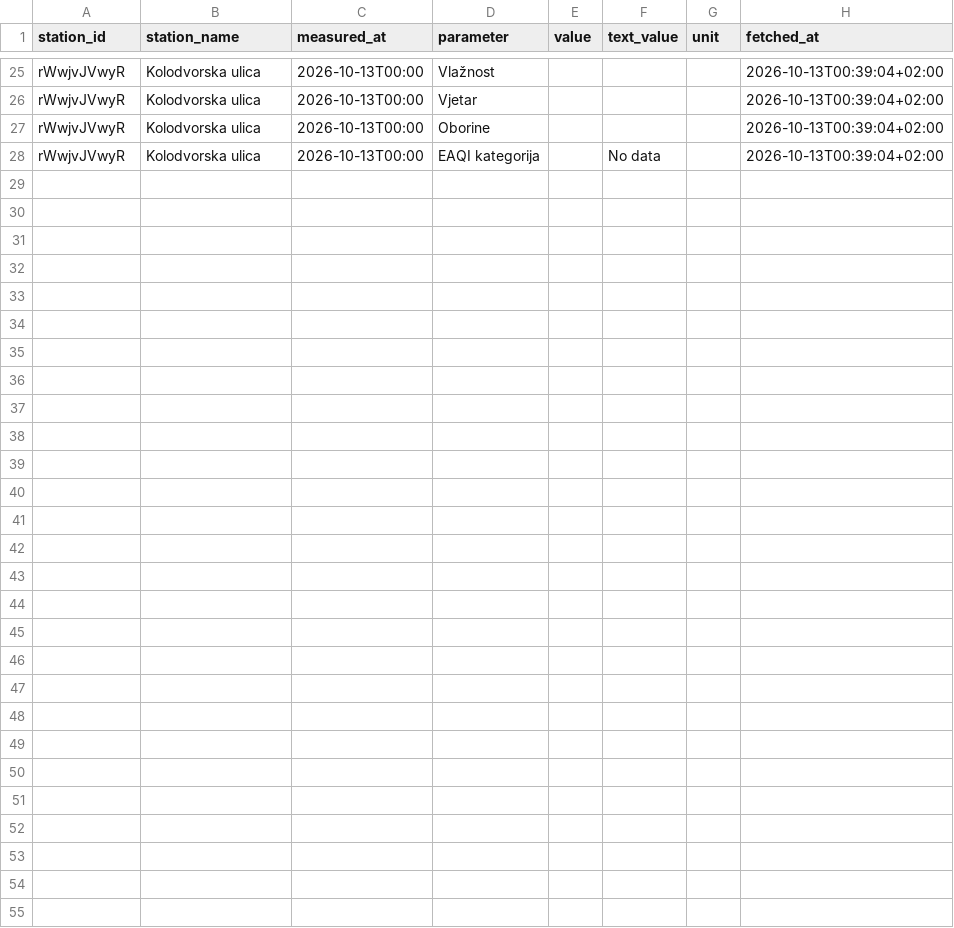
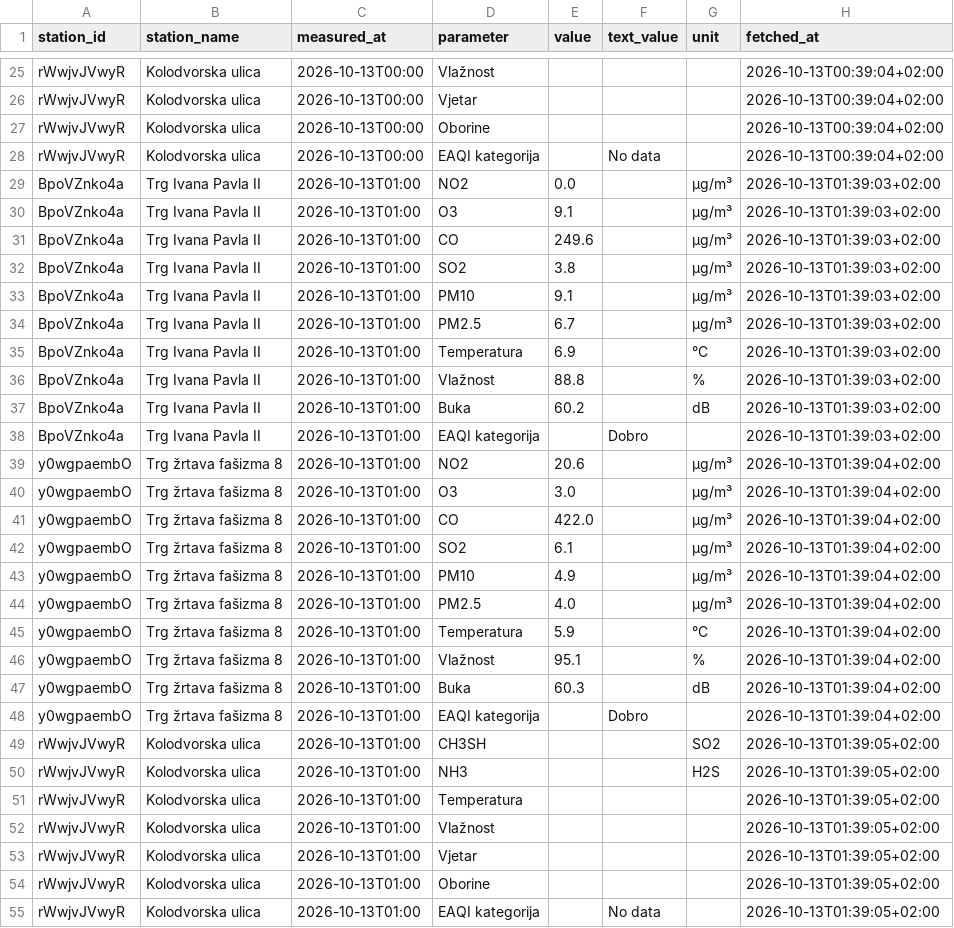
Before and after one commit to vgalicc/HomeAirQuality, a CSV file: data/2026/10/2026-10-13.csv, drawn as a sheet; only a part is shown, gaps mark what is left out.

Commit message:
Očitanje 2026-10-12 23:39 UTC

```diff
--- a/data/2026/10/2026-10-13.csv
+++ b/data/2026/10/2026-10-13.csv
@@ -28 +28,28 @@ rWwjvJVwyR,Kolodvorska ulica,2026-10-13T00:00,Oborine,,,,2026-10-13T00:39:04+02:
 rWwjvJVwyR,Kolodvorska ulica,2026-10-13T00:00,EAQI kategorija,,No data,,2026-10-13T00:39:04+02:00
+BpoVZnko4a,Trg Ivana Pavla II,2026-10-13T01:00,NO2,0.0,,µg/m³,2026-10-13T01:39:03+02:00
+BpoVZnko4a,Trg Ivana Pavla II,2026-10-13T01:00,O3,9.1,,µg/m³,2026-10-13T01:39:03+02:00
+BpoVZnko4a,Trg Ivana Pavla II,2026-10-13T01:00,CO,249.6,,µg/m³,2026-10-13T01:39:03+02:00
+BpoVZnko4a,Trg Ivana Pavla II,2026-10-13T01:00,SO2,3.8,,µg/m³,2026-10-13T01:39:03+02:00
+BpoVZnko4a,Trg Ivana Pavla II,2026-10-13T01:00,PM10,9.1,,µg/m³,2026-10-13T01:39:03+02:00
+BpoVZnko4a,Trg Ivana Pavla II,2026-10-13T01:00,PM2.5,6.7,,µg/m³,2026-10-13T01:39:03+02:00
+BpoVZnko4a,Trg Ivana Pavla II,2026-10-13T01:00,Temperatura,6.9,,°C,2026-10-13T01:39:03+02:00
+BpoVZnko4a,Trg Ivana Pavla II,2026-10-13T01:00,Vlažnost,88.8,,%,2026-10-13T01:39:03+02:00
+BpoVZnko4a,Trg Ivana Pavla II,2026-10-13T01:00,Buka,60.2,,dB,2026-10-13T01:39:03+02:00
+BpoVZnko4a,Trg Ivana Pavla II,2026-10-13T01:00,EAQI kategorija,,Dobro,,2026-10-13T01:39:03+02:00
+y0wgpaembO,Trg žrtava fašizma 8,2026-10-13T01:00,NO2,20.6,,µg/m³,2026-10-13T01:39:04+02:00
+y0wgpaembO,Trg žrtava fašizma 8,2026-10-13T01:00,O3,3.0,,µg/m³,2026-10-13T01:39:04+02:00
+y0wgpaembO,Trg žrtava fašizma 8,2026-10-13T01:00,CO,422.0,,µg/m³,2026-10-13T01:39:04+02:00
+y0wgpaembO,Trg žrtava fašizma 8,2026-10-13T01:00,SO2,6.1,,µg/m³,2026-10-13T01:39:04+02:00
+y0wgpaembO,Trg žrtava fašizma 8,2026-10-13T01:00,PM10,4.9,,µg/m³,2026-10-13T01:39:04+02:00
+y0wgpaembO,Trg žrtava fašizma 8,2026-10-13T01:00,PM2.5,4.0,,µg/m³,2026-10-13T01:39:04+02:00
+y0wgpaembO,Trg žrtava fašizma 8,2026-10-13T01:00,Temperatura,5.9,,°C,2026-10-13T01:39:04+02:00
+y0wgpaembO,Trg žrtava fašizma 8,2026-10-13T01:00,Vlažnost,95.1,,%,2026-10-13T01:39:04+02:00
+y0wgpaembO,Trg žrtava fašizma 8,2026-10-13T01:00,Buka,60.3,,dB,2026-10-13T01:39:04+02:00
+y0wgpaembO,Trg žrtava fašizma 8,2026-10-13T01:00,EAQI kategorija,,Dobro,,2026-10-13T01:39:04+02:00
+rWwjvJVwyR,Kolodvorska ulica,2026-10-13T01:00,CH3SH,,,SO2,2026-10-13T01:39:05+02:00
+rWwjvJVwyR,Kolodvorska ulica,2026-10-13T01:00,NH3,,,H2S,2026-10-13T01:39:05+02:00
+rWwjvJVwyR,Kolodvorska ulica,2026-10-13T01:00,Temperatura,,,,2026-10-13T01:39:05+02:00
+rWwjvJVwyR,Kolodvorska ulica,2026-10-13T01:00,Vlažnost,,,,2026-10-13T01:39:05+02:00
+rWwjvJVwyR,Kolodvorska ulica,2026-10-13T01:00,Vjetar,,,,2026-10-13T01:39:05+02:00
+rWwjvJVwyR,Kolodvorska ulica,2026-10-13T01:00,Oborine,,,,2026-10-13T01:39:05+02:00
+rWwjvJVwyR,Kolodvorska ulica,2026-10-13T01:00,EAQI kategorija,,No data,,2026-10-13T01:39:05+02:00
```
